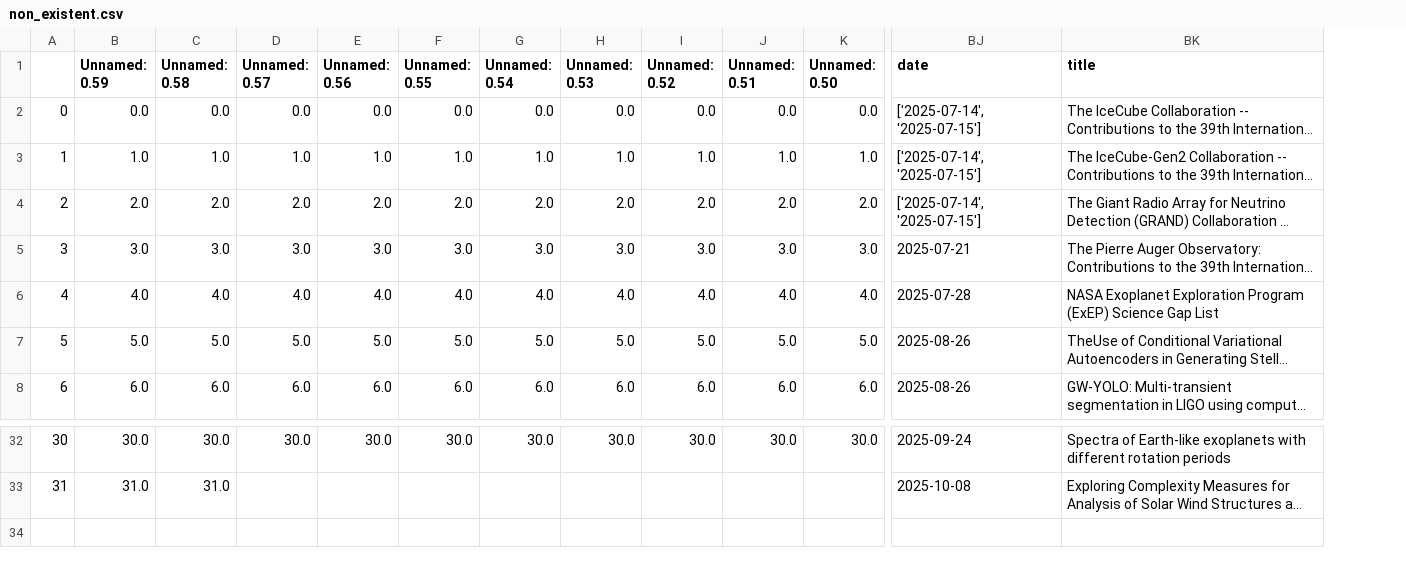
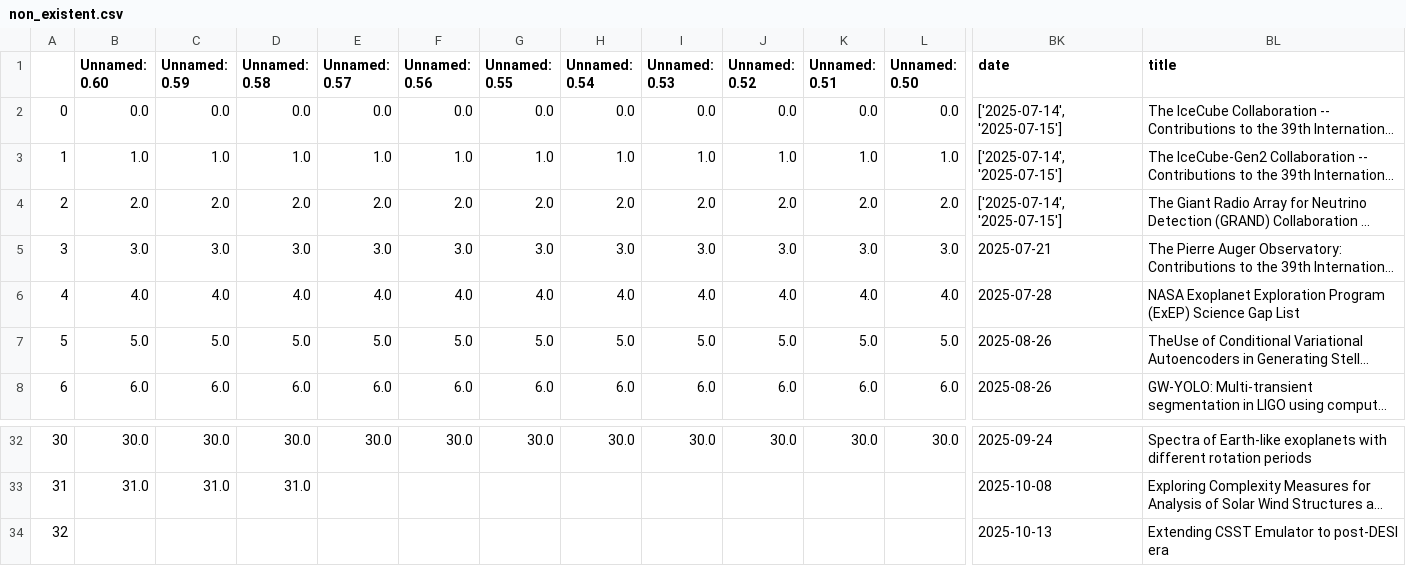
Before and after one commit to romms921/arXiver, a CSV file: non_existent.csv, drawn as a sheet; only a part is shown, gaps mark what is left out; long unchanged cells end in …; rows hold the shown columns only; the diff names each change by its address in the sheet, - before the commit and + after, or states it on an @@ line.

Commit message:
script run

```diff
--- a/non_existent.csv
+++ b/non_existent.csv
+column B (Unnamed: 0.60), rows 2-8: 0.0 | 1.0 | 2.0 | 3.0 | 4.0 | 5.0 | 6.0; rows 32-33: 30.0 | 31.0
+row 34: 32 |  |  |  |  |  |  |  |  |  |  |  | 2025-10-13 | Extending CSST Emulator to post-DESI era
```
